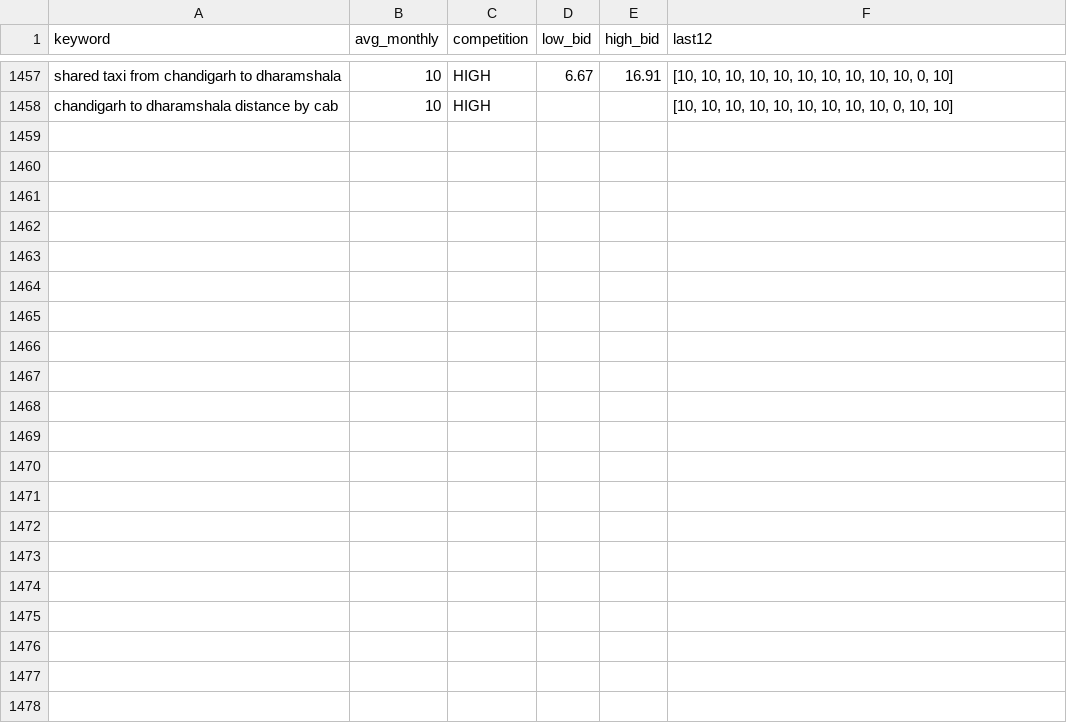
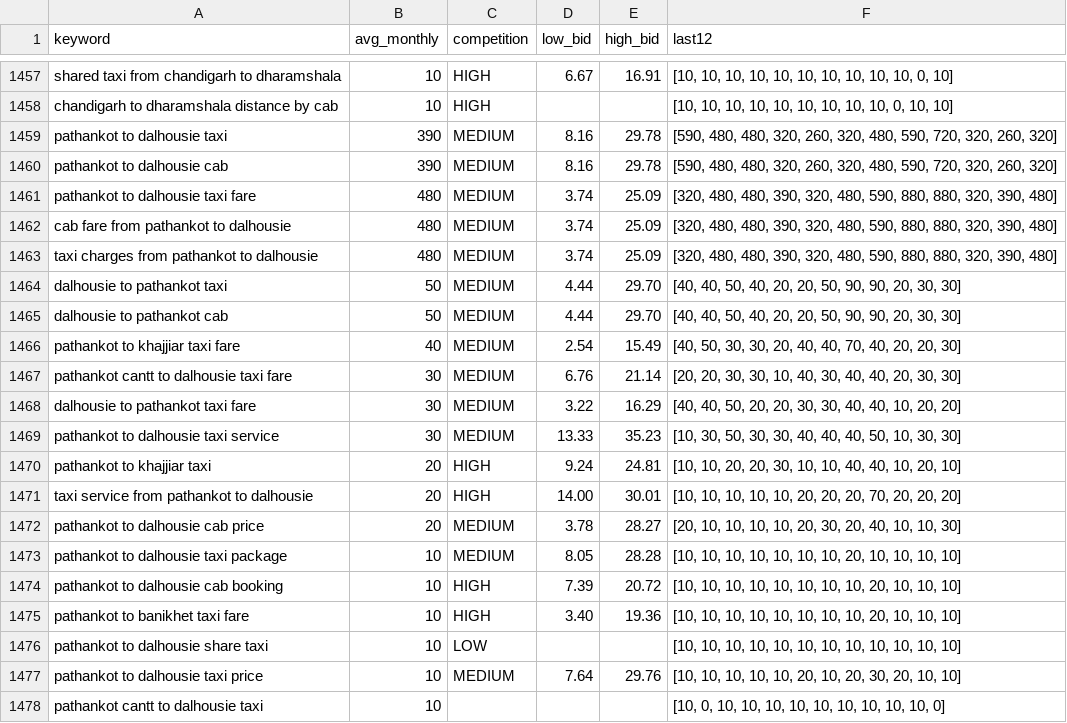
Before and after one commit to sushilg5ss/Suzu-Travels, a CSV file: cab-kit/research/kw_all.csv, drawn as a sheet; only a part is shown, gaps mark what is left out; the diff names each change by its address in the sheet, - before the commit and + after, or states it on an @@ line.

```diff
--- a/cab-kit/research/kw_all.csv
+++ b/cab-kit/research/kw_all.csv
+row 1459: pathankot to dalhousie taxi | 390 | MEDIUM | 8.16 | 29.78 | [590, 480, 480, 320, 260, 320, 480, 590, 720, 320, 260, 320]
+row 1460: pathankot to dalhousie cab | 390 | MEDIUM | 8.16 | 29.78 | [590, 480, 480, 320, 260, 320, 480, 590, 720, 320, 260, 320]
+row 1461: pathankot to dalhousie taxi fare | 480 | MEDIUM | 3.74 | 25.09 | [320, 480, 480, 390, 320, 480, 590, 880, 880, 320, 390, 480]
+row 1462: cab fare from pathankot to dalhousie | 480 | MEDIUM | 3.74 | 25.09 | [320, 480, 480, 390, 320, 480, 590, 880, 880, 320, 390, 480]
+row 1463: taxi charges from pathankot to dalhousie | 480 | MEDIUM | 3.74 | 25.09 | [320, 480, 480, 390, 320, 480, 590, 880, 880, 320, 390, 480]
+row 1464: dalhousie to pathankot taxi | 50 | MEDIUM | 4.44 | 29.70 | [40, 40, 50, 40, 20, 20, 50, 90, 90, 20, 30, 30]
+row 1465: dalhousie to pathankot cab | 50 | MEDIUM | 4.44 | 29.70 | [40, 40, 50, 40, 20, 20, 50, 90, 90, 20, 30, 30]
+row 1466: pathankot to khajjiar taxi fare | 40 | MEDIUM | 2.54 | 15.49 | [40, 50, 30, 30, 20, 40, 40, 70, 40, 20, 20, 30]
+row 1467: pathankot cantt to dalhousie taxi fare | 30 | MEDIUM | 6.76 | 21.14 | [20, 20, 30, 30, 10, 40, 30, 40, 40, 20, 30, 30]
+row 1468: dalhousie to pathankot taxi fare | 30 | MEDIUM | 3.22 | 16.29 | [40, 40, 50, 20, 20, 30, 30, 40, 40, 10, 20, 20]
+row 1469: pathankot to dalhousie taxi service | 30 | MEDIUM | 13.33 | 35.23 | [10, 30, 50, 30, 30, 40, 40, 40, 50, 10, 30, 30]
+row 1470: pathankot to khajjiar taxi | 20 | HIGH | 9.24 | 24.81 | [10, 10, 20, 20, 30, 10, 10, 40, 40, 10, 20, 10]
+row 1471: taxi service from pathankot to dalhousie | 20 | HIGH | 14.00 | 30.01 | [10, 10, 10, 10, 10, 20, 20, 20, 70, 20, 20, 20]
+row 1472: pathankot to dalhousie cab price | 20 | MEDIUM | 3.78 | 28.27 | [20, 10, 10, 10, 10, 20, 30, 20, 40, 10, 10, 30]
+row 1473: pathankot to dalhousie taxi package | 10 | MEDIUM | 8.05 | 28.28 | [10, 10, 10, 10, 10, 10, 10, 20, 10, 10, 10, 10]
+row 1474: pathankot to dalhousie cab booking | 10 | HIGH | 7.39 | 20.72 | [10, 10, 10, 10, 10, 10, 10, 10, 20, 10, 10, 10]
+row 1475: pathankot to banikhet taxi fare | 10 | HIGH | 3.40 | 19.36 | [10, 10, 10, 10, 10, 10, 10, 10, 20, 10, 10, 10]
+row 1476: pathankot to dalhousie share taxi | 10 | LOW |  |  | [10, 10, 10, 10, 10, 10, 10, 10, 10, 10, 10, 10]
+row 1477: pathankot to dalhousie taxi price | 10 | MEDIUM | 7.64 | 29.76 | [10, 10, 10, 10, 10, 20, 10, 20, 30, 20, 10, 10]
+row 1478: pathankot cantt to dalhousie taxi | 10 |  |  |  | [10, 0, 10, 10, 10, 10, 10, 10, 10, 10, 10, 0]
```
Also changed, not shown: 7 other files.
